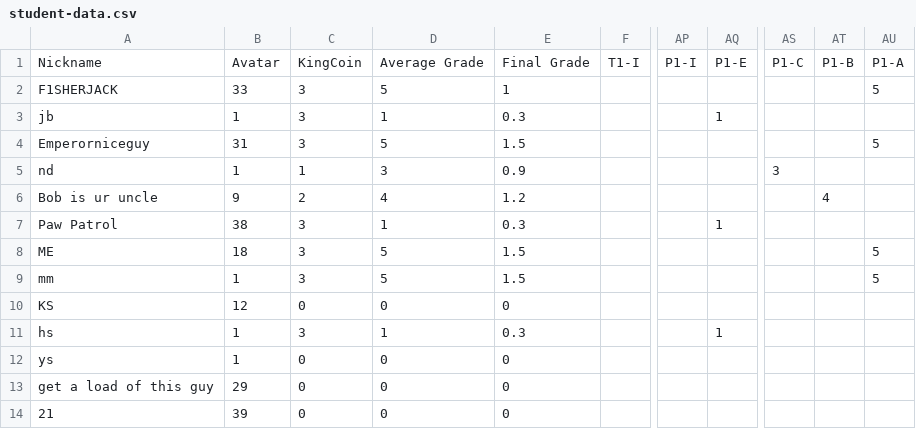
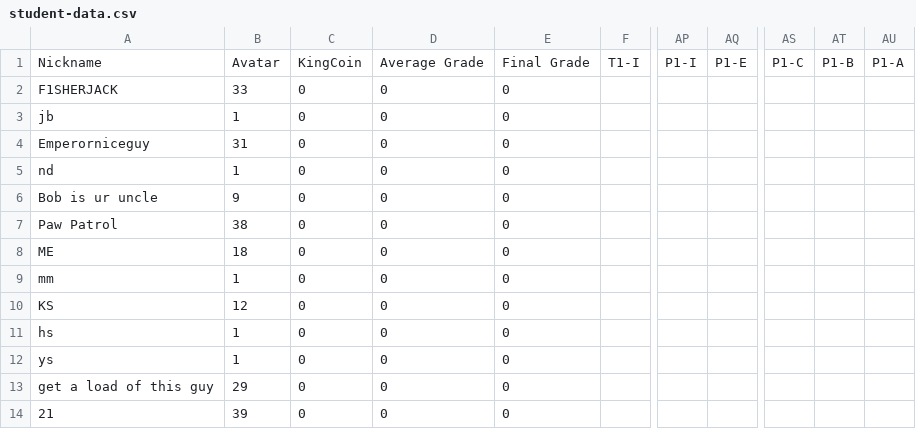
Before and after one commit to multixrulz/mr, a CSV file: 7-tech/t2/status/student-data.csv, drawn as a sheet; only a part is shown, gaps mark what is left out; the diff names each change by its address in the sheet, - before the commit and + after, or states it on an @@ line.

```diff
--- a/7-tech/t2/status/student-data.csv
+++ b/7-tech/t2/status/student-data.csv
-C2:C4: 3
+C2:C4: 0
-D2: 5
+D2: 0
-E2: 1
+E2: 0
-AU2: 5
+AU2: (empty)
-D3: 1
+D3: 0
-E3: 0.3
+E3: 0
-AQ3: 1
+AQ3: (empty)
-D4: 5
+D4: 0
-E4: 1.5
+E4: 0
-AU4: 5
+AU4: (empty)
-C5: 1
+C5: 0
-D5: 3
+D5: 0
-E5: 0.9
+E5: 0
-AS5: 3
+AS5: (empty)
-C6: 2
+C6: 0
-D6: 4
+D6: 0
-E6: 1.2
+E6: 0
-AT6: 4
+AT6: (empty)
-C7:C9: 3
+C7:C9: 0
-D7: 1
+D7: 0
-E7: 0.3
+E7: 0
-AQ7: 1
+AQ7: (empty)
-D8:D9: 5
+D8:D9: 0
-E8:E9: 1.5
+E8:E9: 0
-AU8:AU9: 5
+AU8:AU9: (empty)
-C11: 3
+C11: 0
-D11: 1
+D11: 0
-E11: 0.3
+E11: 0
-AQ11: 1
+AQ11: (empty)
```
Also changed, not shown: 910b-sci/energy/status/student-data.csv, 910b-sci/energy/status/task-data.csv, 11 other files.
